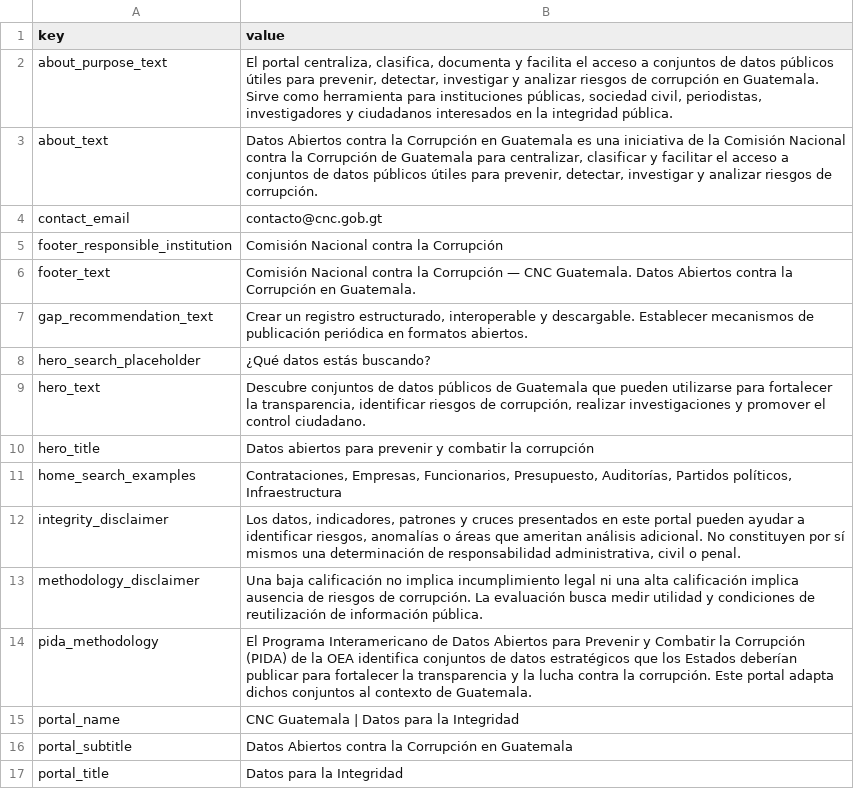
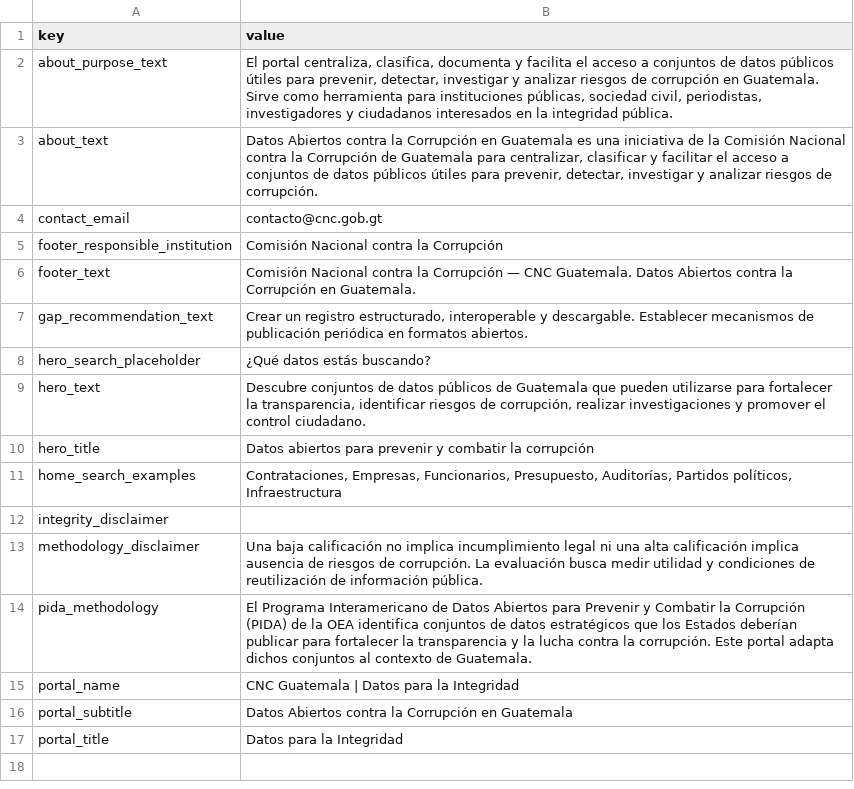
Before and after one commit to RedCiudadana/DatosAbiertosCNC, a CSV file: public/data/settings.csv, drawn as a sheet.

Commit message:
Remove integrity disclaimer from footer

```diff
--- a/public/data/settings.csv
+++ b/public/data/settings.csv
@@ -11,3 +11,3 @@ hero_title,Datos abiertos para prevenir y combatir la corrupción
 home_search_examples,"Contrataciones, Empresas, Funcionarios, Presupuesto, Auditorías, Partidos políticos, Infraestructura"
-integrity_disclaimer,"Los datos, indicadores, patrones y cruces presentados en este portal pueden ayudar a identificar riesgos, anomalías o áreas que ameritan análisis adicional. No constituyen por sí mismos una determinación de responsabilidad administrativa, civil o penal."
+integrity_disclaimer,
 methodology_disclaimer,Una baja calificación no implica incumplimiento legal ni una alta calificación implica ausencia de riesgos de corrupción. La evaluación busca medir utilidad y condiciones de reutilización de información pública.
```
